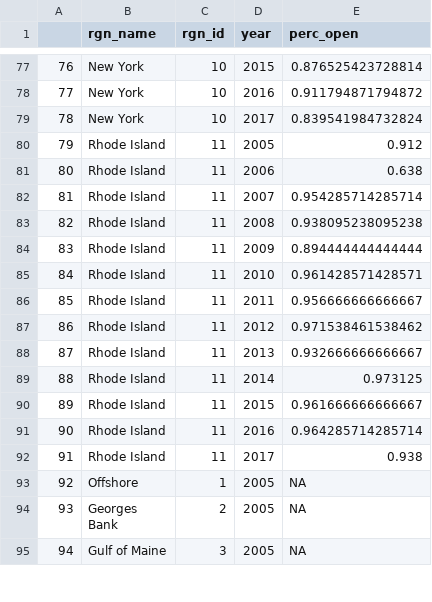
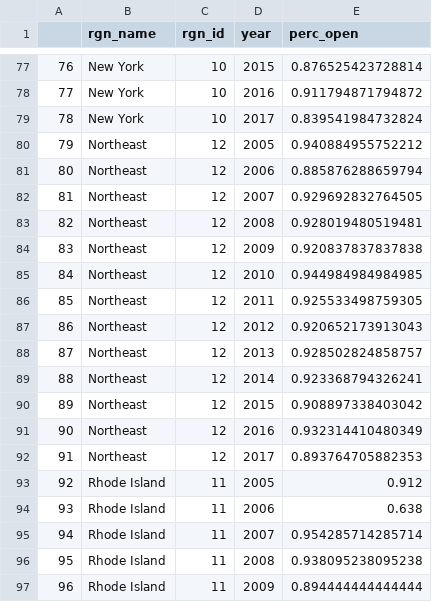
Before and after one commit to OHI-Northeast/ne-scores, a CSV file: region/layers/cw_pathogens.csv, drawn as a sheet; only a part is shown, gaps mark what is left out; the shorter side is filled out with more unchanged rows; addresses are those after the commit; the diff names each change by its address in the sheet, - before the commit and + after, or states it on an @@ line.

```diff
--- a/region/layers/cw_pathogens.csv
+++ b/region/layers/cw_pathogens.csv
+row 80: 79 | Northeast | 12 | 2005 | 0.940884955752212
+row 81: 80 | Northeast | 12 | 2006 | 0.885876288659794
+row 82: 81 | Northeast | 12 | 2007 | 0.929692832764505
+row 83: 82 | Northeast | 12 | 2008 | 0.928019480519481
+row 84: 83 | Northeast | 12 | 2009 | 0.920837837837838
+row 85: 84 | Northeast | 12 | 2010 | 0.944984984984985
+row 86: 85 | Northeast | 12 | 2011 | 0.925533498759305
+row 87: 86 | Northeast | 12 | 2012 | 0.920652173913043
+row 88: 87 | Northeast | 12 | 2013 | 0.928502824858757
+row 89: 88 | Northeast | 12 | 2014 | 0.923368794326241
+row 90: 89 | Northeast | 12 | 2015 | 0.908897338403042
+row 91: 90 | Northeast | 12 | 2016 | 0.932314410480349
+row 92: 91 | Northeast | 12 | 2017 | 0.893764705882353
@@ column A renumbered from row 93 down @@
```
Also changed, not shown: region/layers/fis_stockscores.csv, region/layers/hab_eelgrass.csv, 15 other files.
